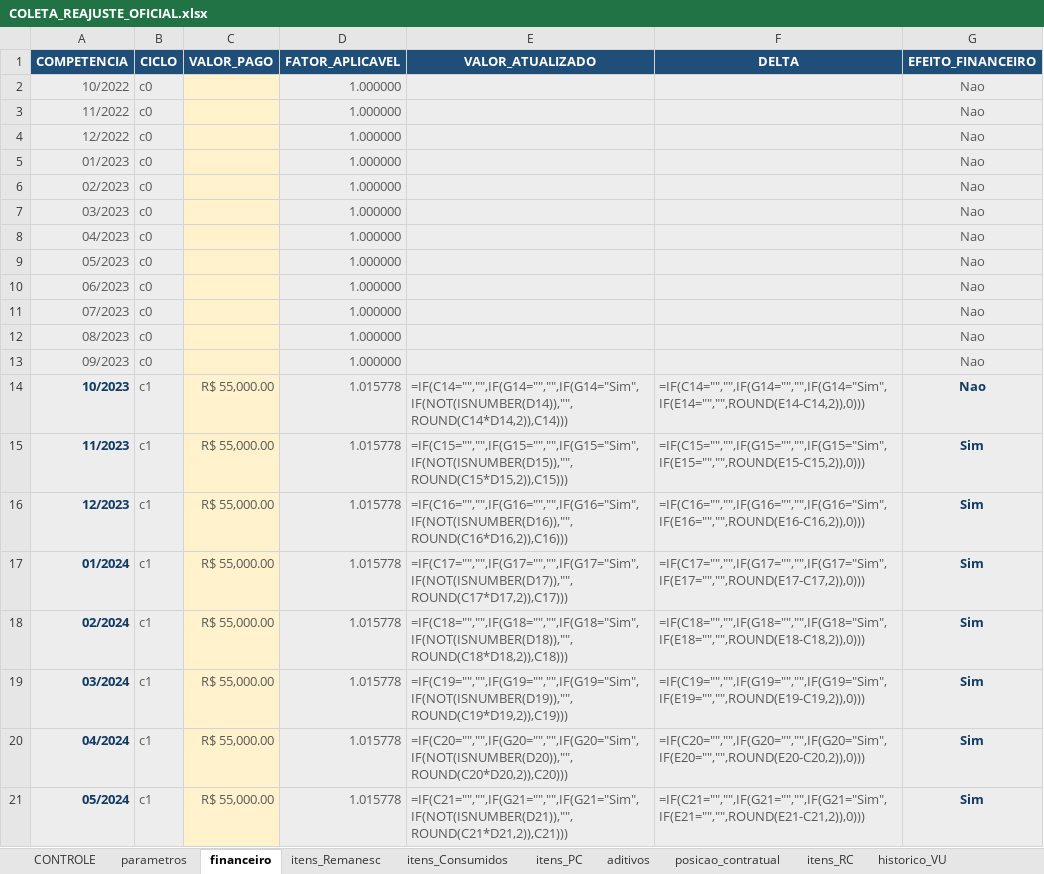
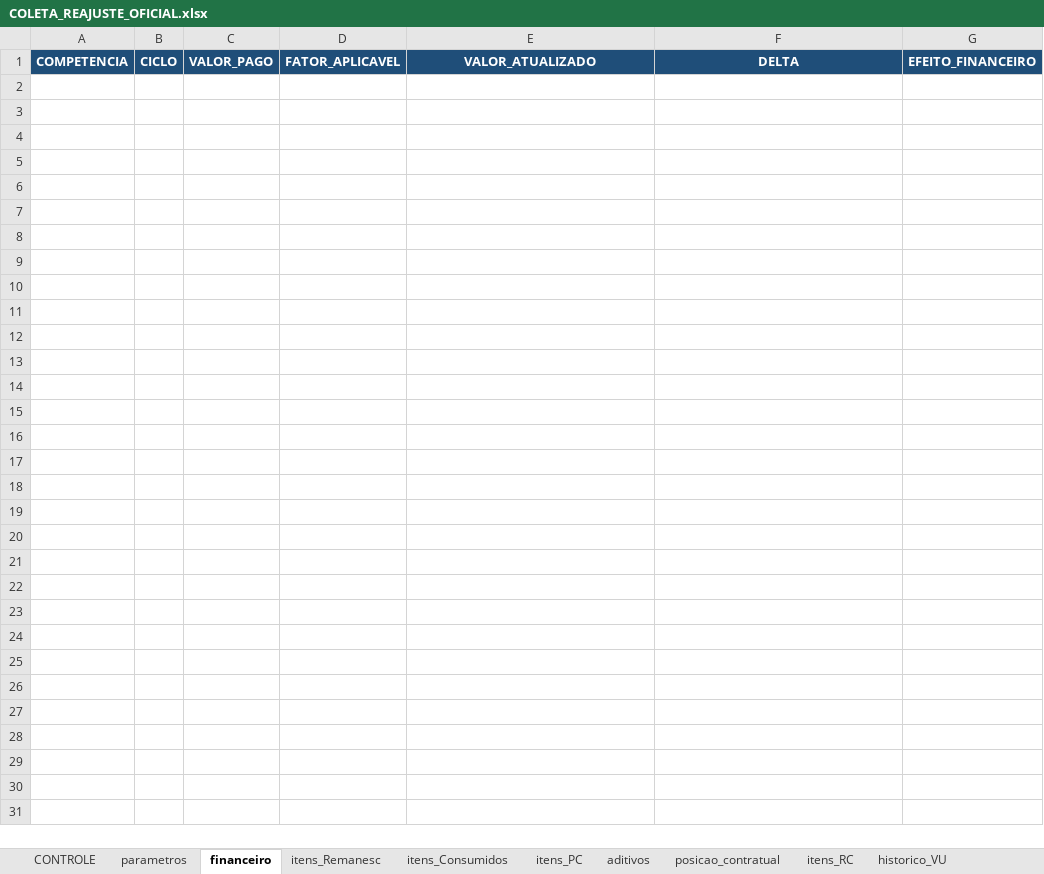
Before and after one commit to dlpenalva/Painel1, an Excel workbook: templates/COLETA_REAJUSTE_OFICIAL.xlsx, sheet financeiro, drawn as a sheet; only a part is shown; values as stored, in another font and other column widths than the file's, no borders; formulas without a stored value are shown as written; conditional formats not drawn; the diff covers the shown part only; the diff names each change by its address in the sheet, - before the commit and + after, or states it on an @@ line.

Commit message:
Implementa efeitos financeiros no método PC

```diff
--- a/templates/COLETA_REAJUSTE_OFICIAL.xlsx (sheet financeiro)
+++ b/templates/COLETA_REAJUSTE_OFICIAL.xlsx (sheet financeiro)
-row 2: 10/2022 | c0 |  | 1.000000 |  |  | Nao
-row 3: 11/2022 | c0 |  | 1.000000 |  |  | Nao
-row 4: 12/2022 | c0 |  | 1.000000 |  |  | Nao
-row 5: 01/2023 | c0 |  | 1.000000 |  |  | Nao
-row 6: 02/2023 | c0 |  | 1.000000 |  |  | Nao
-row 7: 03/2023 | c0 |  | 1.000000 |  |  | Nao
-row 8: 04/2023 | c0 |  | 1.000000 |  |  | Nao
-row 9: 05/2023 | c0 |  | 1.000000 |  |  | Nao
-row 10: 06/2023 | c0 |  | 1.000000 |  |  | Nao
-row 11: 07/2023 | c0 |  | 1.000000 |  |  | Nao
-row 12: 08/2023 | c0 |  | 1.000000 |  |  | Nao
-row 13: 09/2023 | c0 |  | 1.000000 |  |  | Nao
-row 14: 10/2023 | c1 | R$ 55,000.00 | 1.015778 | =IF(C14="","",IF(G14="","",IF(G14="Sim",IF(NOT(ISNUMBER(D14)),"",ROUND(C14*D14,2)),C14))) | =IF(C14="","",IF(G14="","",IF(G14="Sim",IF(E14="","",ROUND(E14-C14,2)),0))) | Nao
-row 15: 11/2023 | c1 | R$ 55,000.00 | 1.015778 | =IF(C15="","",IF(G15="","",IF(G15="Sim",IF(NOT(ISNUMBER(D15)),"",ROUND(C15*D15,2)),C15))) | =IF(C15="","",IF(G15="","",IF(G15="Sim",IF(E15="","",ROUND(E15-C15,2)),0))) | Sim
-row 16: 12/2023 | c1 | R$ 55,000.00 | 1.015778 | =IF(C16="","",IF(G16="","",IF(G16="Sim",IF(NOT(ISNUMBER(D16)),"",ROUND(C16*D16,2)),C16))) | =IF(C16="","",IF(G16="","",IF(G16="Sim",IF(E16="","",ROUND(E16-C16,2)),0))) | Sim
-row 17: 01/2024 | c1 | R$ 55,000.00 | 1.015778 | =IF(C17="","",IF(G17="","",IF(G17="Sim",IF(NOT(ISNUMBER(D17)),"",ROUND(C17*D17,2)),C17))) | =IF(C17="","",IF(G17="","",IF(G17="Sim",IF(E17="","",ROUND(E17-C17,2)),0))) | Sim
-row 18: 02/2024 | c1 | R$ 55,000.00 | 1.015778 | =IF(C18="","",IF(G18="","",IF(G18="Sim",IF(NOT(ISNUMBER(D18)),"",ROUND(C18*D18,2)),C18))) | =IF(C18="","",IF(G18="","",IF(G18="Sim",IF(E18="","",ROUND(E18-C18,2)),0))) | Sim
-row 19: 03/2024 | c1 | R$ 55,000.00 | 1.015778 | =IF(C19="","",IF(G19="","",IF(G19="Sim",IF(NOT(ISNUMBER(D19)),"",ROUND(C19*D19,2)),C19))) | =IF(C19="","",IF(G19="","",IF(G19="Sim",IF(E19="","",ROUND(E19-C19,2)),0))) | Sim
-row 20: 04/2024 | c1 | R$ 55,000.00 | 1.015778 | =IF(C20="","",IF(G20="","",IF(G20="Sim",IF(NOT(ISNUMBER(D20)),"",ROUND(C20*D20,2)),C20))) | =IF(C20="","",IF(G20="","",IF(G20="Sim",IF(E20="","",ROUND(E20-C20,2)),0))) | Sim
-row 21: 05/2024 | c1 | R$ 55,000.00 | 1.015778 | =IF(C21="","",IF(G21="","",IF(G21="Sim",IF(NOT(ISNUMBER(D21)),"",ROUND(C21*D21,2)),C21))) | =IF(C21="","",IF(G21="","",IF(G21="Sim",IF(E21="","",ROUND(E21-C21,2)),0))) | Sim
```
Also changed, not shown: 16 removed rows elsewhere in this sheet, sheet itens_Remanesc, sheet itens_PC, sheet RESULTADOS, sheet posicao_contratual, sheet historico_VU, sheet parametros, 4 more sheets, formulas that keep their value, 15 other files.
